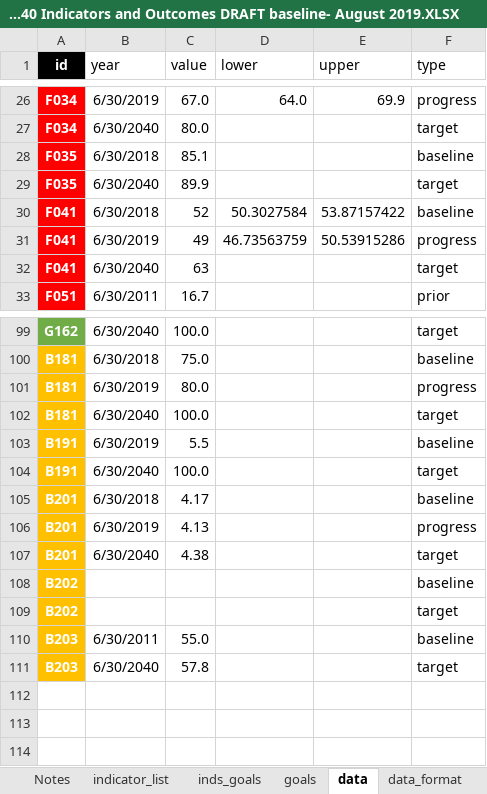
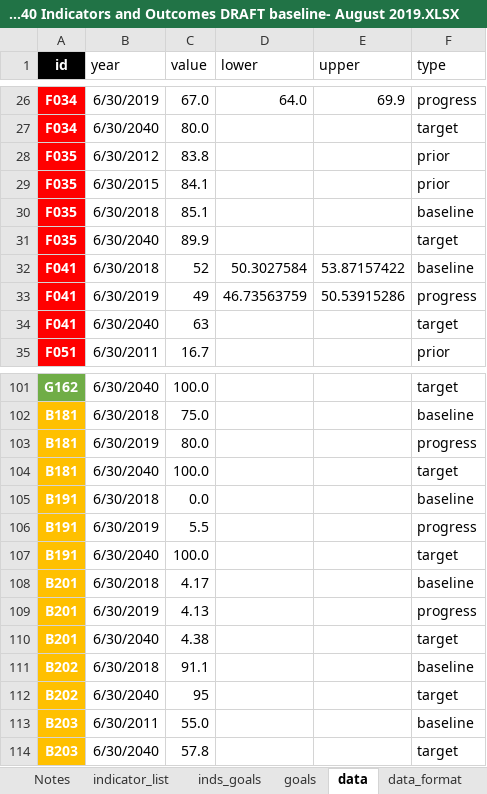
Before and after one commit to williamlai2/mv2040_outcomes_framework, an Excel workbook: MV2040 Indicators and Outcomes DRAFT baseline- August 2019.XLSX, sheet data, drawn as a sheet; only a part is shown, gaps mark what is left out; values as stored, in another font and other column widths than the file's, no borders; addresses are those after the commit; the diff names each change by its address in the sheet, - before the commit and + after, or states it on an @@ line.

Commit message:
updated data

```diff
--- a/MV2040 Indicators and Outcomes DRAFT baseline- August 2019.XLSX (sheet data)
+++ b/MV2040 Indicators and Outcomes DRAFT baseline- August 2019.XLSX (sheet data)
+row 28: F035 | 6/30/2012 | 83.8 |  |  | prior
+row 29: F035 | 6/30/2015 | 84.1 |  |  | prior
+row 105: B191 | 6/30/2018 | 0.0 |  |  | baseline
-F106 (type): baseline
+F106 (type): progress
-B111 (year): (empty)
+B111 (year): 6/30/2018
-C111 (value): (empty)
+C111 (value): 91.1
-B112 (year): (empty)
+B112 (year): 6/30/2040
-C112 (value): (empty)
+C112 (value): 95
```
Also changed, not shown: sheet indicator_list.
